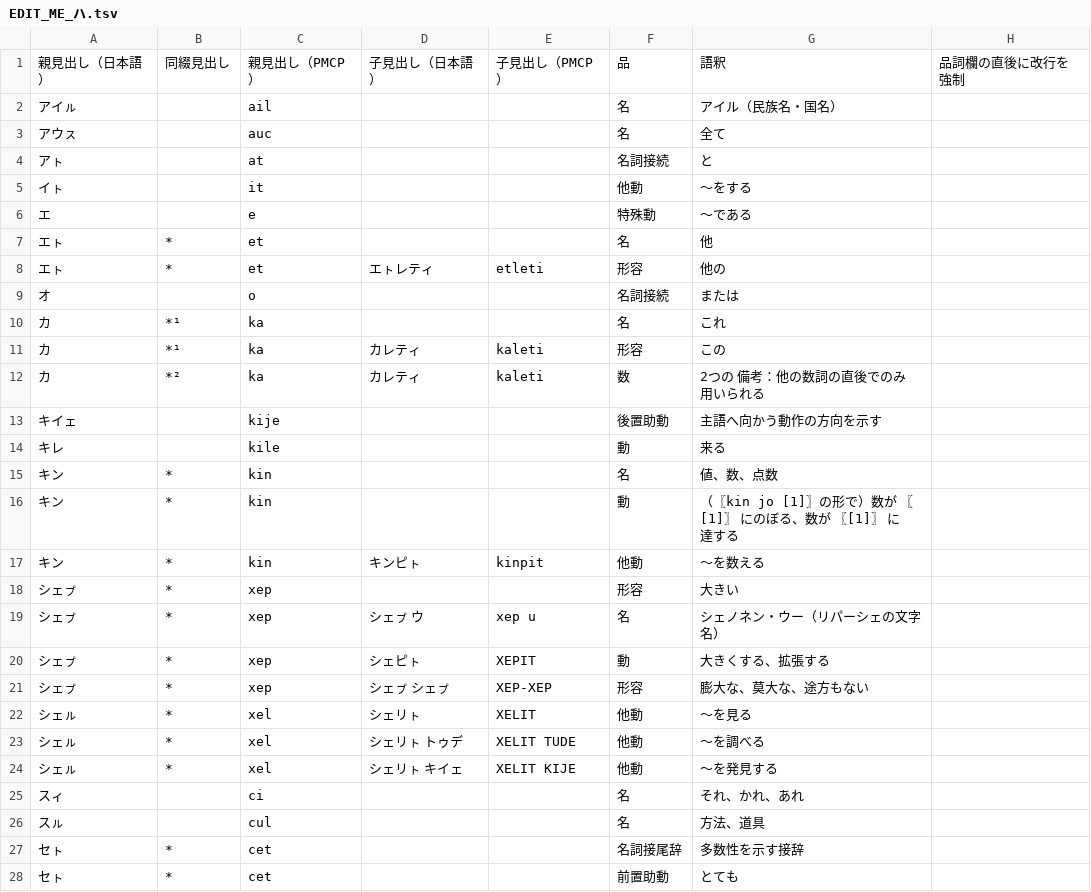
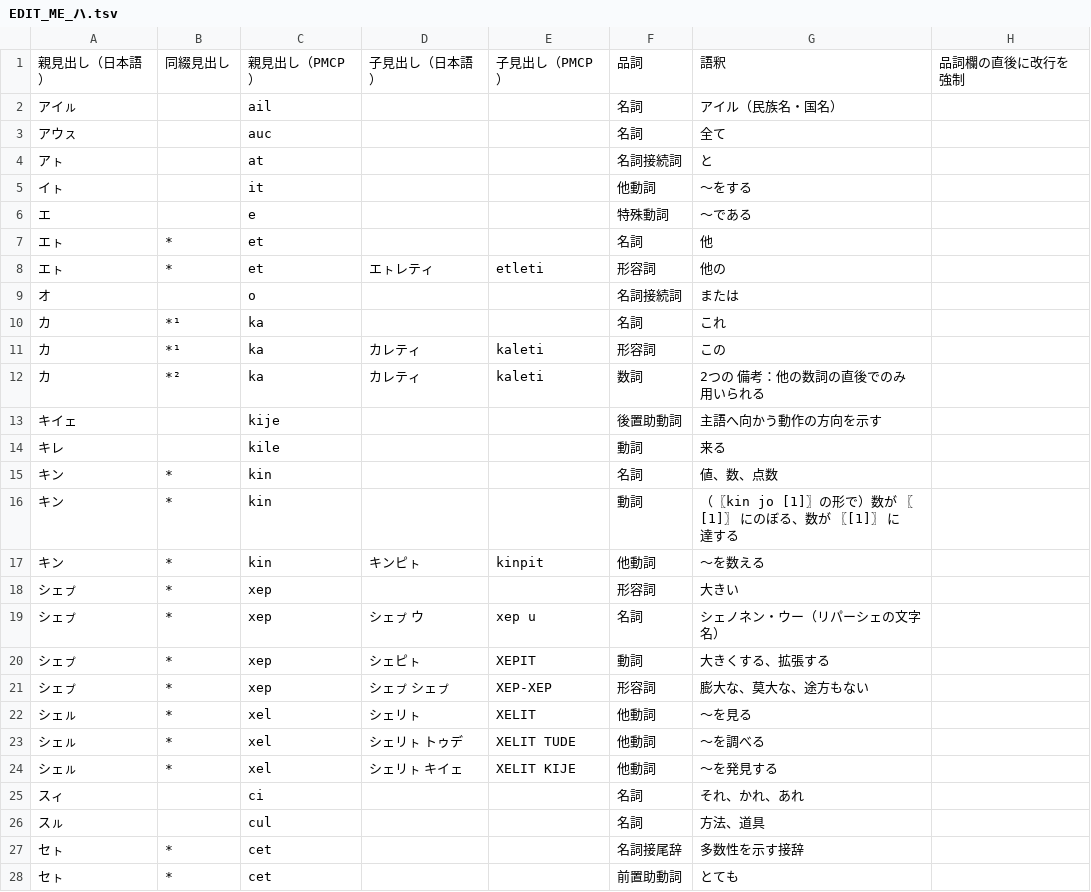
Before and after one commit to sozysozbot/linzklar_and_pmcp_paper_dictionary, a TSV file: EDIT_ME_ハ.tsv, drawn as a sheet; only a part is shown; the diff covers the shown part only.

```diff
--- a/EDIT_ME_ハ.tsv
+++ b/EDIT_ME_ハ.tsv
@@ -1,28 +1,28 @@
-親見出し（日本語）	同綴見出し	親見出し（PMCP）	子見出し（日本語）	子見出し（PMCP）	品	語釈	品詞欄の直後に改行を強制
-アイㇽ		ail			名	アイル（民族名・国名）	
-アウㇲ		auc			名	全て	
-アㇳ		at			名詞接続	と	
-イㇳ		it			他動	～をする	
-エ		e			特殊動	～である	
-エㇳ	*	et			名	他	
-エㇳ	*	et	エㇳレティ	etleti	形容	他の	
-オ		o			名詞接続	または	
-カ	*¹	ka			名	これ	
-カ	*¹	ka	カレティ	kaleti	形容	この	
-カ	*²	ka	カレティ	kaleti	数	2つの　　備考：他の数詞の直後でのみ用いられる	
-キイェ		kije			後置助動	主語へ向かう動作の方向を示す	
-キレ		kile			動	来る	
-キン	*	kin			名	値、数、点数	
-キン	*	kin			動	（〖kin jo [1]〗の形で）数が 〖[1]〗 にのぼる、数が 〖[1]〗 に達する	
-キン	*	kin	キンピㇳ	kinpit	他動	～を数える	
-シェㇷ゚	*	xep			形容	大きい	
-シェㇷ゚	*	xep	シェㇷ゚ ウ	xep u	名	シェノネン・ウー（リパーシェの文字名）	
-シェㇷ゚	*	xep	シェピㇳ	XEPIT	動	大きくする、拡張する	
-シェㇷ゚	*	xep	シェㇷ゚ シェㇷ゚	XEP-XEP	形容	膨大な、莫大な、途方もない	
-シェㇽ	*	xel	シェリㇳ	XELIT	他動	～を見る	
-シェㇽ	*	xel	シェリㇳ トゥデ	XELIT TUDE	他動	～を調べる	
-シェㇽ	*	xel	シェリㇳ キイェ	XELIT KIJE	他動	～を発見する	
-スィ		ci			名	それ、かれ、あれ	
-スㇽ		cul			名	方法、道具	
+親見出し（日本語）	同綴見出し	親見出し（PMCP）	子見出し（日本語）	子見出し（PMCP）	品詞	語釈	品詞欄の直後に改行を強制
+アイㇽ		ail			名詞	アイル（民族名・国名）	
+アウㇲ		auc			名詞	全て	
+アㇳ		at			名詞接続詞	と	
+イㇳ		it			他動詞	～をする	
+エ		e			特殊動詞	～である	
+エㇳ	*	et			名詞	他	
+エㇳ	*	et	エㇳレティ	etleti	形容詞	他の	
+オ		o			名詞接続詞	または	
+カ	*¹	ka			名詞	これ	
+カ	*¹	ka	カレティ	kaleti	形容詞	この	
+カ	*²	ka	カレティ	kaleti	数詞	2つの　　備考：他の数詞の直後でのみ用いられる	
+キイェ		kije			後置助動詞	主語へ向かう動作の方向を示す	
+キレ		kile			動詞	来る	
+キン	*	kin			名詞	値、数、点数	
+キン	*	kin			動詞	（〖kin jo [1]〗の形で）数が 〖[1]〗 にのぼる、数が 〖[1]〗 に達する	
+キン	*	kin	キンピㇳ	kinpit	他動詞	～を数える	
+シェㇷ゚	*	xep			形容詞	大きい	
+シェㇷ゚	*	xep	シェㇷ゚ ウ	xep u	名詞	シェノネン・ウー（リパーシェの文字名）	
+シェㇷ゚	*	xep	シェピㇳ	XEPIT	動詞	大きくする、拡張する	
+シェㇷ゚	*	xep	シェㇷ゚ シェㇷ゚	XEP-XEP	形容詞	膨大な、莫大な、途方もない	
+シェㇽ	*	xel	シェリㇳ	XELIT	他動詞	～を見る	
+シェㇽ	*	xel	シェリㇳ トゥデ	XELIT TUDE	他動詞	～を調べる	
+シェㇽ	*	xel	シェリㇳ キイェ	XELIT KIJE	他動詞	～を発見する	
+スィ		ci			名詞	それ、かれ、あれ	
+スㇽ		cul			名詞	方法、道具	
 セㇳ	*	cet			名詞接尾辞	多数性を示す接辞	
-セㇳ	*	cet			前置助動	とても	
+セㇳ	*	cet			前置助動詞	とても	
```
Also changed, not shown: 58 edited cells elsewhere in this file, 3 other files.
